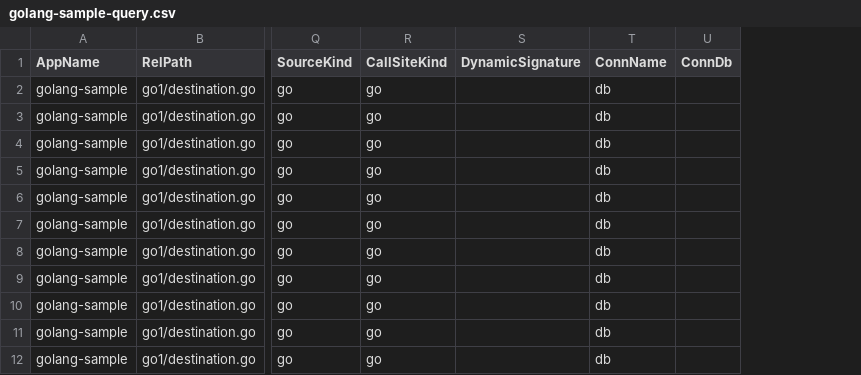
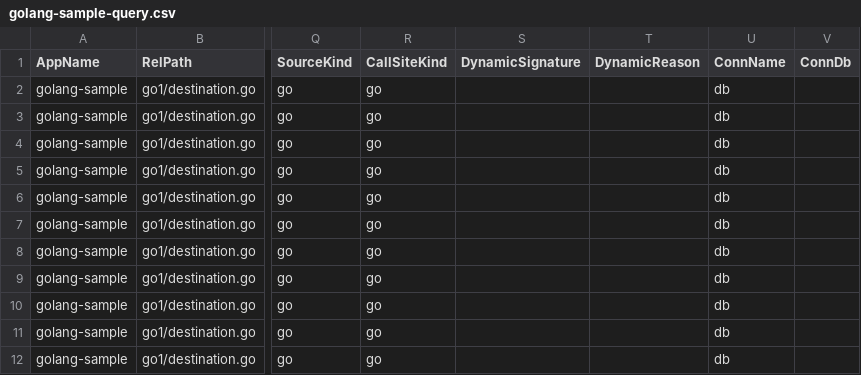
Before and after one commit to alkahfi6/code_sql_scan, a CSV file: out_regress/golang-sample-query.csv, drawn as a sheet; only a part is shown, gaps mark what is left out; the diff names each change by its address in the sheet, - before the commit and + after, or states it on an @@ line.

```diff
--- a/out_regress/golang-sample-query.csv
+++ b/out_regress/golang-sample-query.csv
+column T (DynamicReason), empty
```
Also changed, not shown: out_regress/dotnet-sample-summary-form.csv, out_regress/golang-sample-object.csv, 6 other files.
